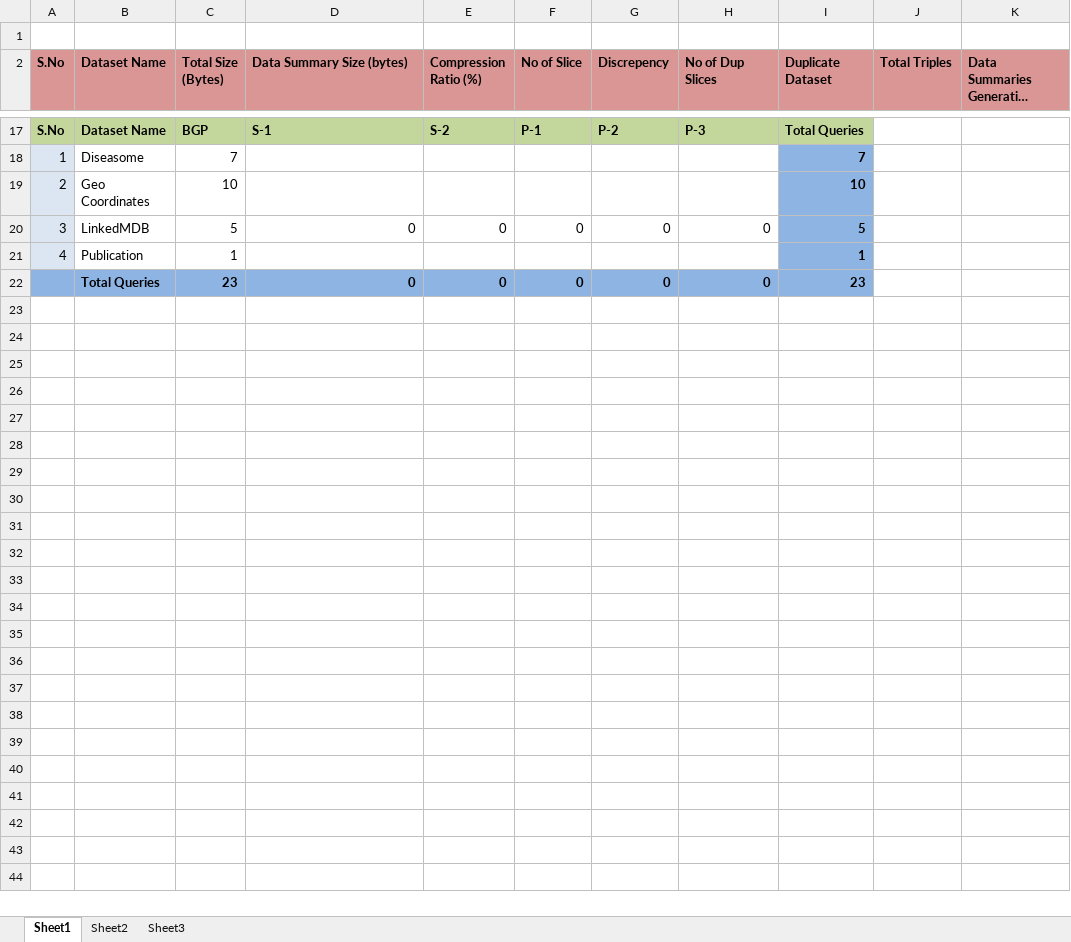
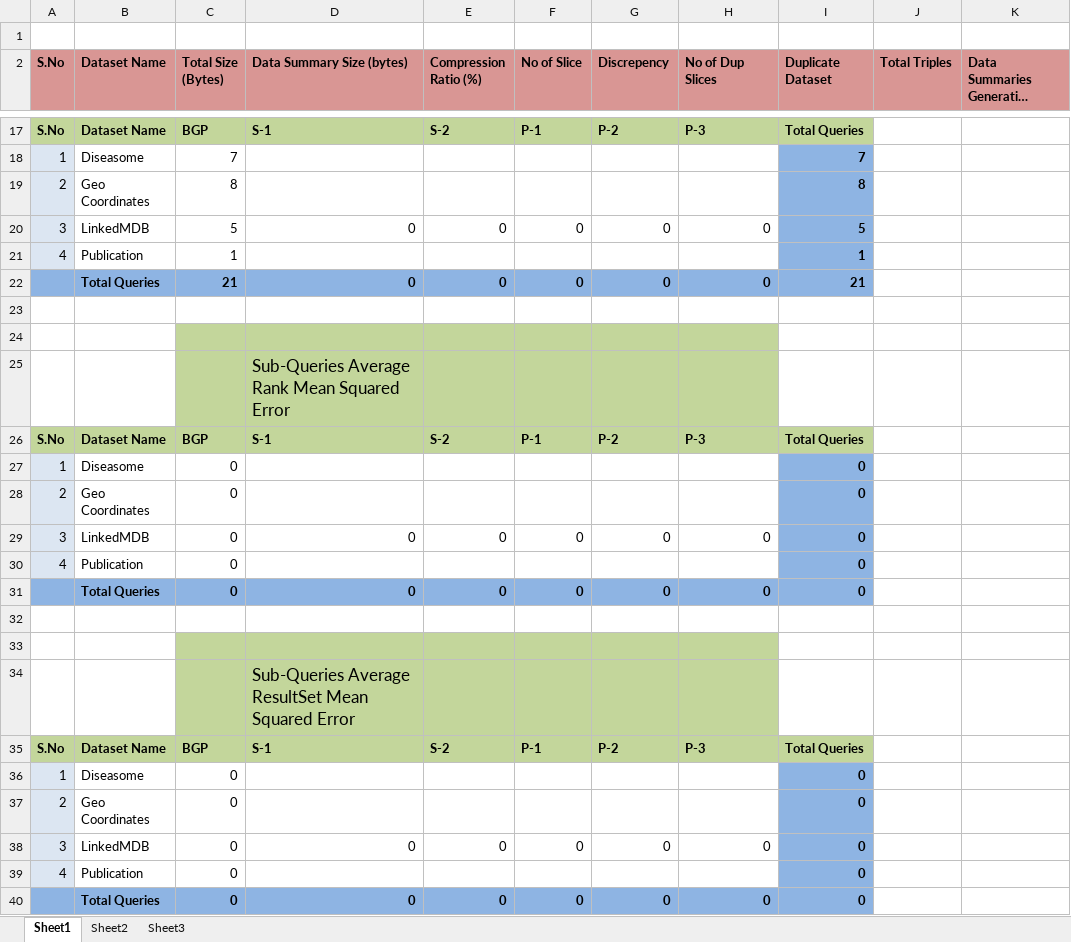
Before and after one commit to ngonga/www2013federatedqueries, an Excel workbook: Result Statistics.xlsx, sheet Sheet1, drawn as a sheet; only a part is shown, gaps mark what is left out; long unchanged cells end in …; values as stored, in another font and other column widths than the file's, no borders; the diff covers the shown part only; the diff names each change by its address in the sheet, - before the commit and + after, or states it on an @@ line.

Commit message:
Results Finalized

```diff
--- a/Result Statistics.xlsx (sheet Sheet1)
+++ b/Result Statistics.xlsx (sheet Sheet1)
-C19 (Total Size (Bytes)): 10
+C19 (Total Size (Bytes)): 8
-I19 (Duplicate Dataset): 10
+I19 (Duplicate Dataset): 8
-C22 (Total Size (Bytes)): 23
+C22 (Total Size (Bytes)): 21
-I22 (Duplicate Dataset): 23
+I22 (Duplicate Dataset): 21
+row 23: (empty)
+row 24: (empty)
+row 25:  |  |  | Sub-Queries Average Rank Mean Squared Error
+row 26: S.No | Dataset Name | BGP | S-1 | S-2 | P-1 | P-2 | P-3 | Total Queries
+row 27: 1 | Diseasome | 0 |  |  |  |  |  | 0
+row 28: 2 | Geo Coordinates | 0 |  |  |  |  |  | 0
+row 29: 3 | LinkedMDB | 0 | 0 | 0 | 0 | 0 | 0 | 0
+row 30: 4 | Publication | 0 |  |  |  |  |  | 0
+row 31:  | Total Queries | 0 | 0 | 0 | 0 | 0 | 0 | 0
+row 32: (empty)
+row 33: (empty)
+row 34:  |  |  | Sub-Queries Average ResultSet Mean Squared Error
+row 35: S.No | Dataset Name | BGP | S-1 | S-2 | P-1 | P-2 | P-3 | Total Queries
+row 36: 1 | Diseasome | 0 |  |  |  |  |  | 0
+row 37: 2 | Geo Coordinates | 0 |  |  |  |  |  | 0
+row 38: 3 | LinkedMDB | 0 | 0 | 0 | 0 | 0 | 0 | 0
+row 39: 4 | Publication | 0 |  |  |  |  |  | 0
+row 40:  | Total Queries | 0 | 0 | 0 | 0 | 0 | 0 | 0
```
Also changed, not shown: 6 edited cells elsewhere in this sheet, 5 other files.
